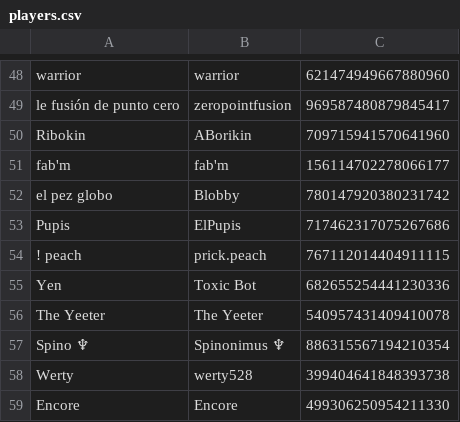
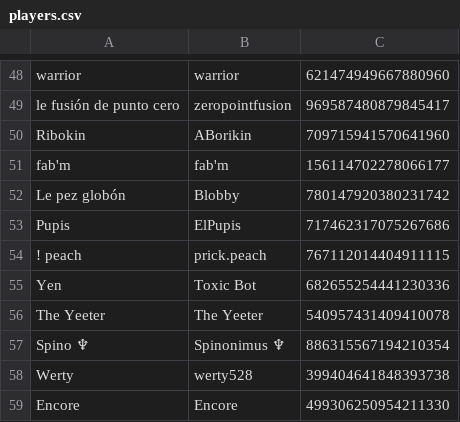
Before and after one commit to eyezayugh-rl/Scrubbys-Garage, a CSV file: Players/players.csv, drawn as a sheet; only a part is shown, gaps mark what is left out.

Commit message:
Updated Players

```diff
--- a/Players/players.csv
+++ b/Players/players.csv
@@ -51,3 +51,3 @@ Ribokin,ABorikin,709715941570641960
 fab'm,fab'm,156114702278066177
-el pez globo,Blobby,780147920380231742
+Le pez globón,Blobby,780147920380231742
 Pupis,ElPupis,717462317075267686
```
